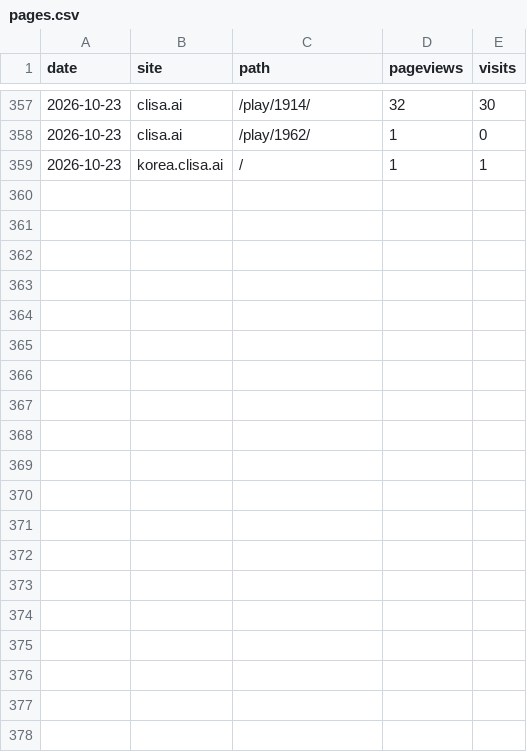
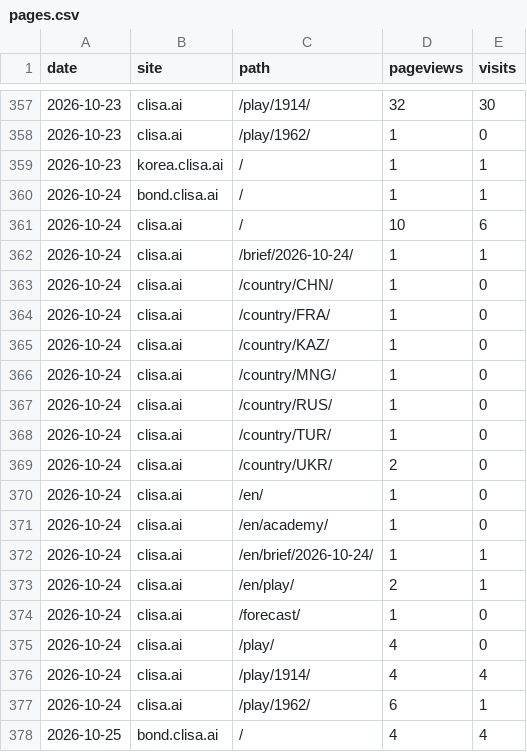
Before and after one commit to kojaeseong/clisa_bond, a CSV file: data/pages.csv, drawn as a sheet; only a part is shown, gaps mark what is left out; the diff covers the shown part only.

```diff
--- a/data/pages.csv
+++ b/data/pages.csv
@@ -359 +359,20 @@ date,site,path,pageviews,visits
 2026-10-23,korea.clisa.ai,/,1,1
+2026-10-24,bond.clisa.ai,/,1,1
+2026-10-24,clisa.ai,/,10,6
+2026-10-24,clisa.ai,/brief/2026-10-24/,1,1
+2026-10-24,clisa.ai,/country/CHN/,1,0
+2026-10-24,clisa.ai,/country/FRA/,1,0
+2026-10-24,clisa.ai,/country/KAZ/,1,0
+2026-10-24,clisa.ai,/country/MNG/,1,0
+2026-10-24,clisa.ai,/country/RUS/,1,0
+2026-10-24,clisa.ai,/country/TUR/,1,0
+2026-10-24,clisa.ai,/country/UKR/,2,0
+2026-10-24,clisa.ai,/en/,1,0
+2026-10-24,clisa.ai,/en/academy/,1,0
+2026-10-24,clisa.ai,/en/brief/2026-10-24/,1,1
+2026-10-24,clisa.ai,/en/play/,2,1
+2026-10-24,clisa.ai,/forecast/,1,0
+2026-10-24,clisa.ai,/play/,4,0
+2026-10-24,clisa.ai,/play/1914/,4,4
+2026-10-24,clisa.ai,/play/1962/,6,1
+2026-10-25,bond.clisa.ai,/,4,4
```
Also changed, not shown: 21 added rows elsewhere in this file, data/referers.csv, data/visits.csv, 4 other files.
